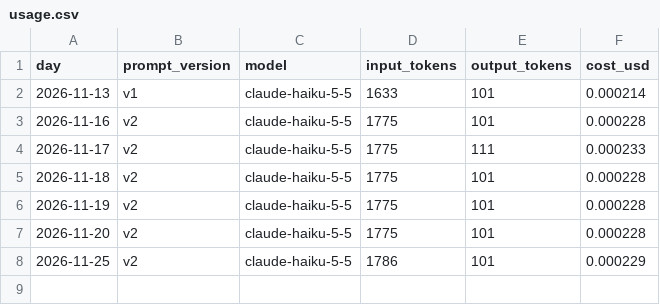
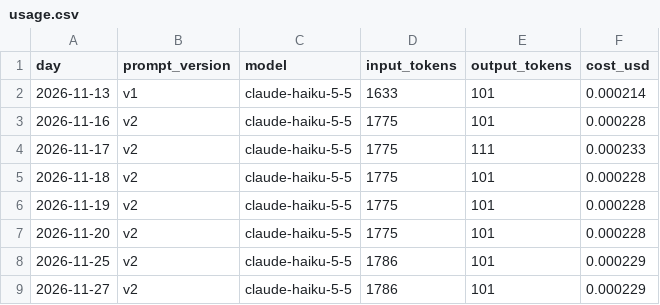
Before and after one commit to edenbager/llm-forecast-scorecard, a CSV file: usage.csv, drawn as a sheet; the diff names each change by its address in the sheet, - before the commit and + after, or states it on an @@ line.

```diff
--- a/usage.csv
+++ b/usage.csv
+row 9: 2026-11-27 | v2 | claude-haiku-5-5 | 1786 | 101 | 0.000229
```
Also changed, not shown: scores.csv, 4 other files.
